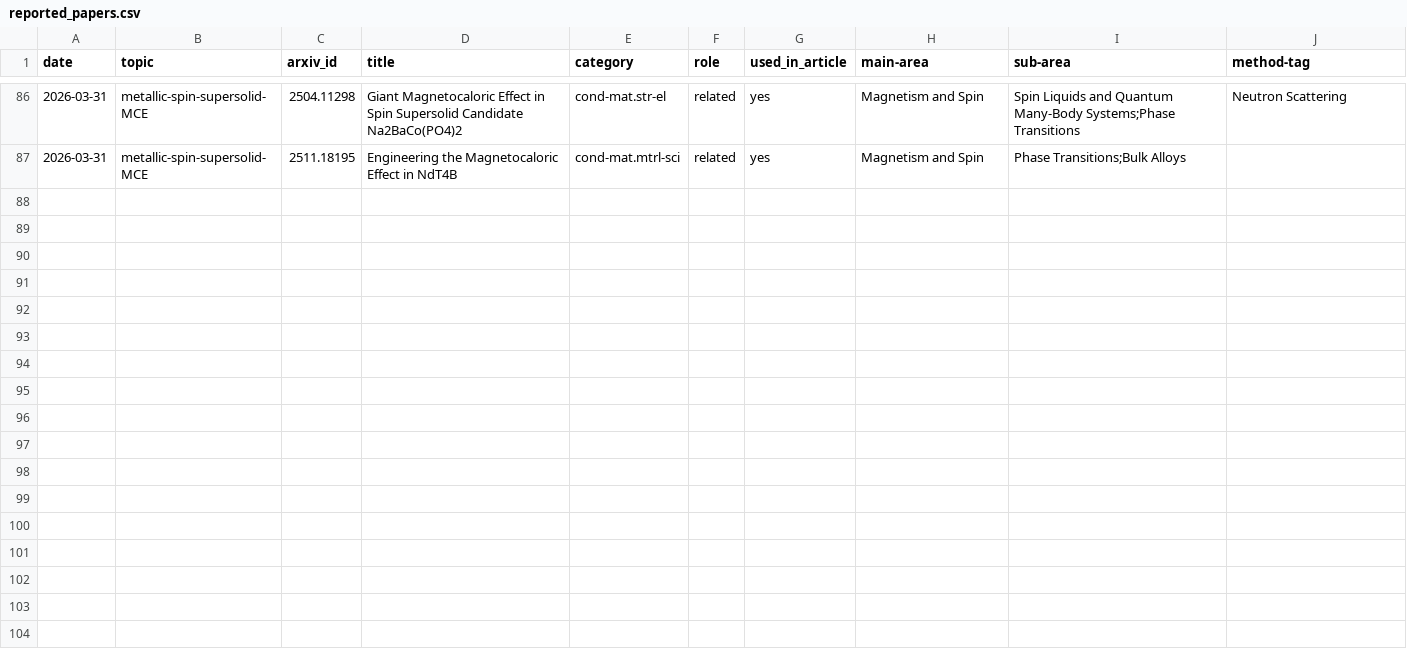
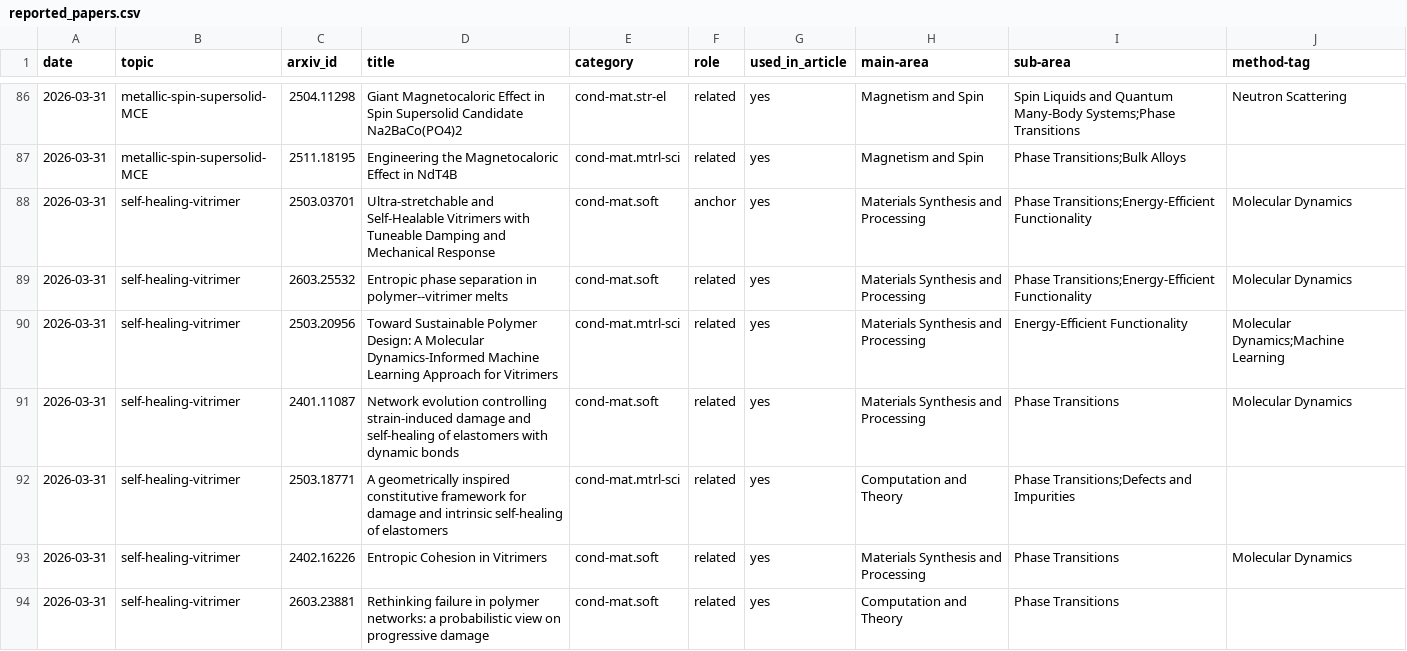
Before and after one commit to rd070672/arxiv-review, a CSV file: src/topic/reported_papers.csv, drawn as a sheet; only a part is shown, gaps mark what is left out; the diff covers the shown part only; the diff names each change by its address in the sheet, - before the commit and + after, or states it on an @@ line.

```diff
--- a/src/topic/reported_papers.csv
+++ b/src/topic/reported_papers.csv
+row 88: 2026-03-31 | self-healing-vitrimer | 2503.03701 | Ultra-stretchable and Self-Healable Vitrimers with Tuneable Damping and Mechanical Response | cond-mat.soft | anchor | yes | Materials Synthesis and Processing | Phase Transitions;Energy-Efficient Functionality | Molecular Dynamics
+row 89: 2026-03-31 | self-healing-vitrimer | 2603.25532 | Entropic phase separation in polymer--vitrimer melts | cond-mat.soft | related | yes | Materials Synthesis and Processing | Phase Transitions;Energy-Efficient Functionality | Molecular Dynamics
+row 90: 2026-03-31 | self-healing-vitrimer | 2503.20956 | Toward Sustainable Polymer Design: A Molecular Dynamics-Informed Machine Learning Approach for Vitrimers | cond-mat.mtrl-sci | related | yes | Materials Synthesis and Processing | Energy-Efficient Functionality | Molecular Dynamics;Machine Learning
+row 91: 2026-03-31 | self-healing-vitrimer | 2401.11087 | Network evolution controlling strain-induced damage and self-healing of elastomers with dynamic bonds | cond-mat.soft | related | yes | Materials Synthesis and Processing | Phase Transitions | Molecular Dynamics
+row 92: 2026-03-31 | self-healing-vitrimer | 2503.18771 | A geometrically inspired constitutive framework for damage and intrinsic self-healing of elastomers | cond-mat.mtrl-sci | related | yes | Computation and Theory | Phase Transitions;Defects and Impurities
+row 93: 2026-03-31 | self-healing-vitrimer | 2402.16226 | Entropic Cohesion in Vitrimers | cond-mat.soft | related | yes | Materials Synthesis and Processing | Phase Transitions | Molecular Dynamics
+row 94: 2026-03-31 | self-healing-vitrimer | 2603.23881 | Rethinking failure in polymer networks: a probabilistic view on progressive damage | cond-mat.soft | related | yes | Computation and Theory | Phase Transitions
```
Also changed, not shown: 6 added rows elsewhere in this file, 22 other files.
